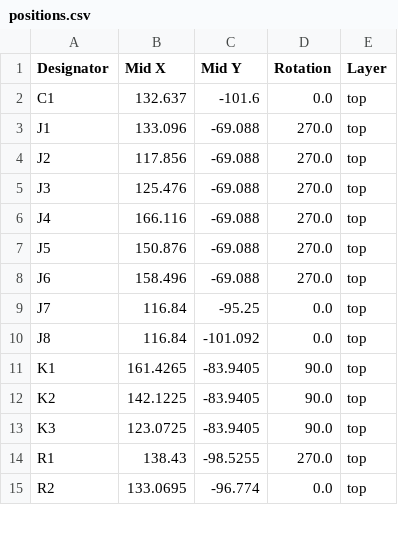
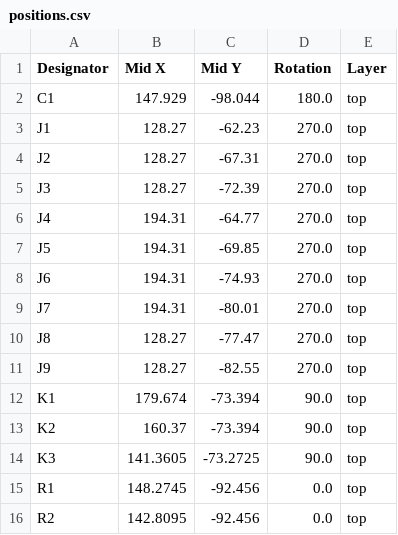
Before and after one commit to ECE202-2025-TeamHME/ECE202_Group_Project_2025, a CSV file: production/positions.csv, drawn as a sheet; only a part is shown; the diff covers the shown part only.

```diff
--- a/production/positions.csv
+++ b/production/positions.csv
@@ -1,15 +1,16 @@
 Designator,Mid X,Mid Y,Rotation,Layer
-C1,132.637,-101.6,0.0,top
-J1,133.096,-69.088,270.0,top
-J2,117.856,-69.088,270.0,top
-J3,125.476,-69.088,270.0,top
-J4,166.116,-69.088,270.0,top
-J5,150.876,-69.088,270.0,top
-J6,158.496,-69.088,270.0,top
-J7,116.84,-95.25,0.0,top
-J8,116.84,-101.092,0.0,top
-K1,161.4265,-83.9405,90.0,top
-K2,142.1225,-83.9405,90.0,top
-K3,123.0725,-83.9405,90.0,top
-R1,138.43,-98.5255,270.0,top
-R2,133.0695,-96.774,0.0,top
+C1,147.929,-98.044,180.0,top
+J1,128.27,-62.23,270.0,top
+J2,128.27,-67.31,270.0,top
+J3,128.27,-72.39,270.0,top
+J4,194.31,-64.77,270.0,top
+J5,194.31,-69.85,270.0,top
+J6,194.31,-74.93,270.0,top
+J7,194.31,-80.01,270.0,top
+J8,128.27,-77.47,270.0,top
+J9,128.27,-82.55,270.0,top
+K1,179.674,-73.394,90.0,top
+K2,160.37,-73.394,90.0,top
+K3,141.3605,-73.2725,90.0,top
+R1,148.2745,-92.456,0.0,top
+R2,142.8095,-92.456,0.0,top
```
Also changed, not shown: 4 added rows, 1 removed row and 8 edited cells elsewhere in this file, 29 other files.
